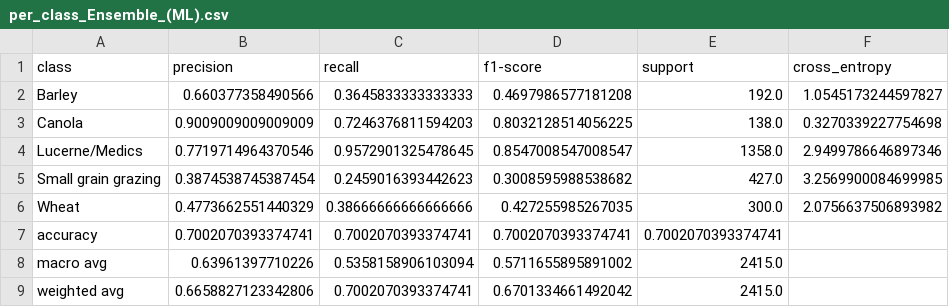
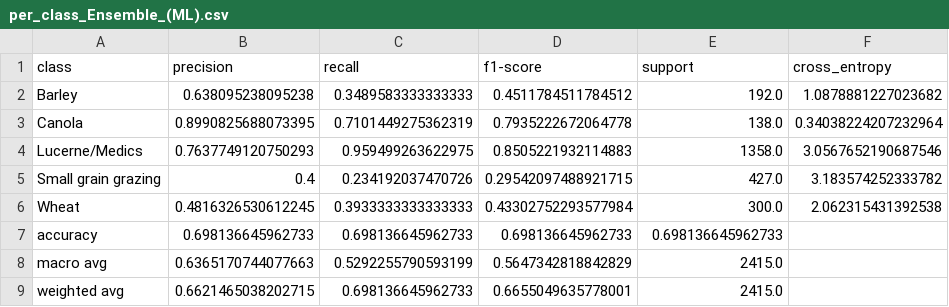
Before and after one commit to mmann1123/South_Africa_Crop_Comp, a CSV file: out_of_sample/scoring_results/per_class_Ensemble_(ML).csv, drawn as a sheet.

```diff
--- a/out_of_sample/scoring_results/per_class_Ensemble_(ML).csv
+++ b/out_of_sample/scoring_results/per_class_Ensemble_(ML).csv
@@ -1,9 +1,9 @@
 class,precision,recall,f1-score,support,cross_entropy
-Barley,0.660377358490566,0.3645833333333333,0.4697986577181208,192.0,1.0545173244597827
-Canola,0.9009009009009009,0.7246376811594203,0.8032128514056225,138.0,0.3270339227754698
-Lucerne/Medics,0.7719714964370546,0.9572901325478645,0.8547008547008547,1358.0,2.9499786646897346
-Small grain grazing,0.3874538745387454,0.2459016393442623,0.3008595988538682,427.0,3.2569900084699985
-Wheat,0.4773662551440329,0.38666666666666666,0.427255985267035,300.0,2.0756637506893982
-accuracy,0.7002070393374741,0.7002070393374741,0.7002070393374741,0.7002070393374741,
-macro avg,0.63961397710226,0.5358158906103094,0.5711655895891002,2415.0,
-weighted avg,0.6658827123342806,0.7002070393374741,0.6701334661492042,2415.0,
+Barley,0.638095238095238,0.3489583333333333,0.4511784511784512,192.0,1.0878881227023682
+Canola,0.8990825688073395,0.7101449275362319,0.7935222672064778,138.0,0.34038224207232964
+Lucerne/Medics,0.7637749120750293,0.959499263622975,0.8505221932114883,1358.0,3.0567652190687546
+Small grain grazing,0.4,0.234192037470726,0.29542097488921715,427.0,3.183574252333782
+Wheat,0.4816326530612245,0.3933333333333333,0.43302752293577984,300.0,2.062315431392538
+accuracy,0.698136645962733,0.698136645962733,0.698136645962733,0.698136645962733,
+macro avg,0.6365170744077663,0.5292255790593199,0.5647342818842829,2415.0,
+weighted avg,0.6621465038202715,0.698136645962733,0.6655049635778001,2415.0,
```
Also changed, not shown: out_of_sample/scoring_results/model_comparison.csv, out_of_sample/scoring_results/per_class_Ensemble_(DL).csv, 49 other files.
